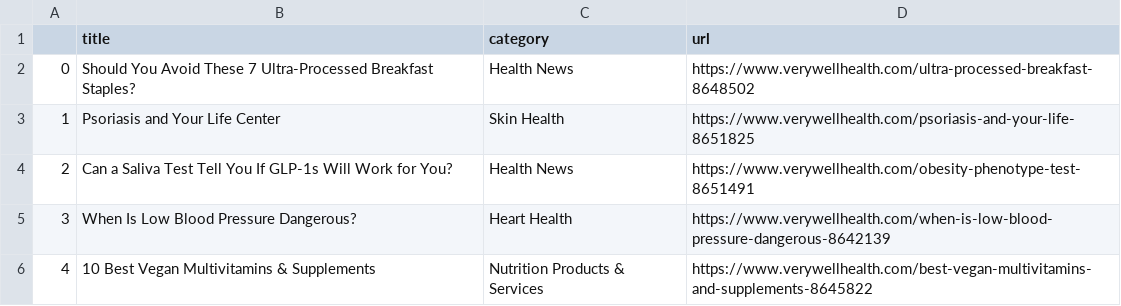
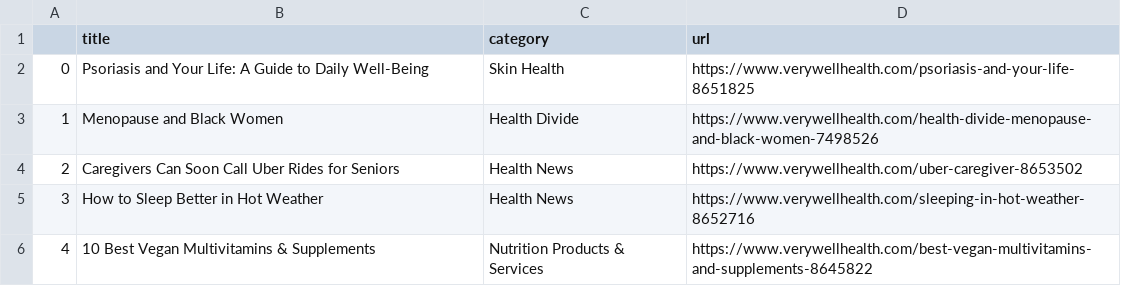
Before and after one commit to hannahkaplan/Very-Well-Health, a CSV file: verywellhealth.csv, drawn as a sheet.

```diff
--- a/verywellhealth.csv
+++ b/verywellhealth.csv
@@ -1,6 +1,6 @@
 ,title,category,url
-0,Should You Avoid These 7 Ultra-Processed Breakfast Staples?,Health News,https://www.verywellhealth.com/ultra-processed-breakfast-8648502
-1,Psoriasis and Your Life Center,Skin Health,https://www.verywellhealth.com/psoriasis-and-your-life-8651825
-2,Can a Saliva Test Tell You If GLP-1s Will Work for You?,Health News,https://www.verywellhealth.com/obesity-phenotype-test-8651491
-3,When Is Low Blood Pressure Dangerous?,Heart Health,https://www.verywellhealth.com/when-is-low-blood-pressure-dangerous-8642139
+0,Psoriasis and Your Life: A Guide to Daily Well-Being,Skin Health,https://www.verywellhealth.com/psoriasis-and-your-life-8651825
+1,Menopause and Black Women,Health Divide,https://www.verywellhealth.com/health-divide-menopause-and-black-women-7498526
+2,Caregivers Can Soon Call Uber Rides for Seniors,Health News,https://www.verywellhealth.com/uber-caregiver-8653502
+3,How to Sleep Better in Hot Weather,Health News,https://www.verywellhealth.com/sleeping-in-hot-weather-8652716
 4,10 Best Vegan Multivitamins & Supplements,Nutrition Products & Services,https://www.verywellhealth.com/best-vegan-multivitamins-and-supplements-8645822
```
